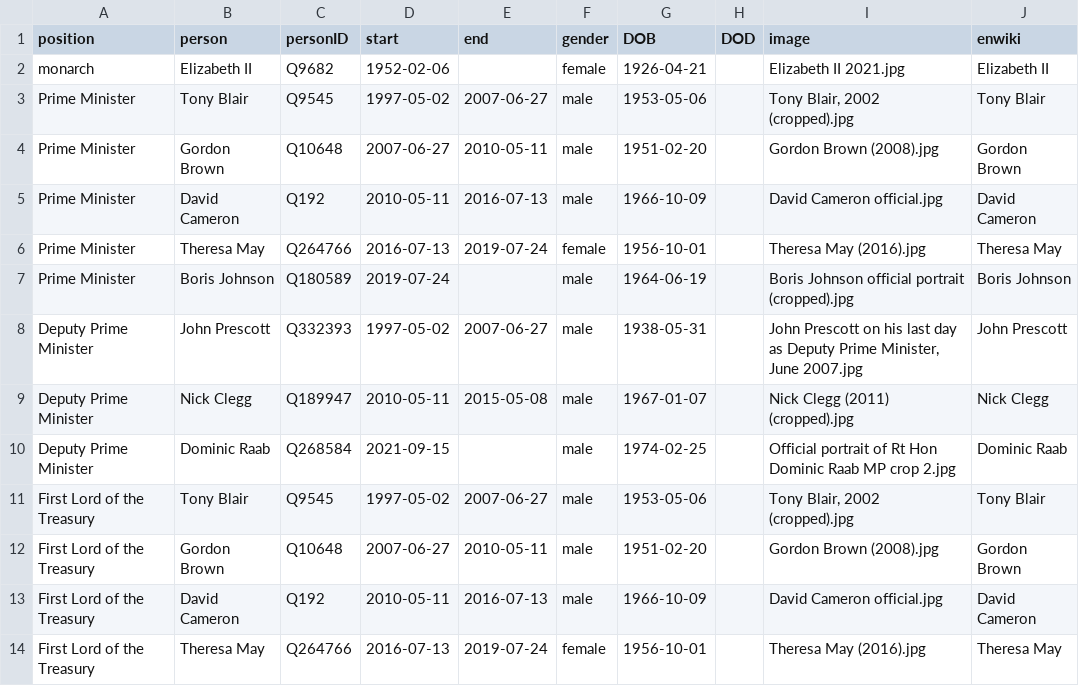
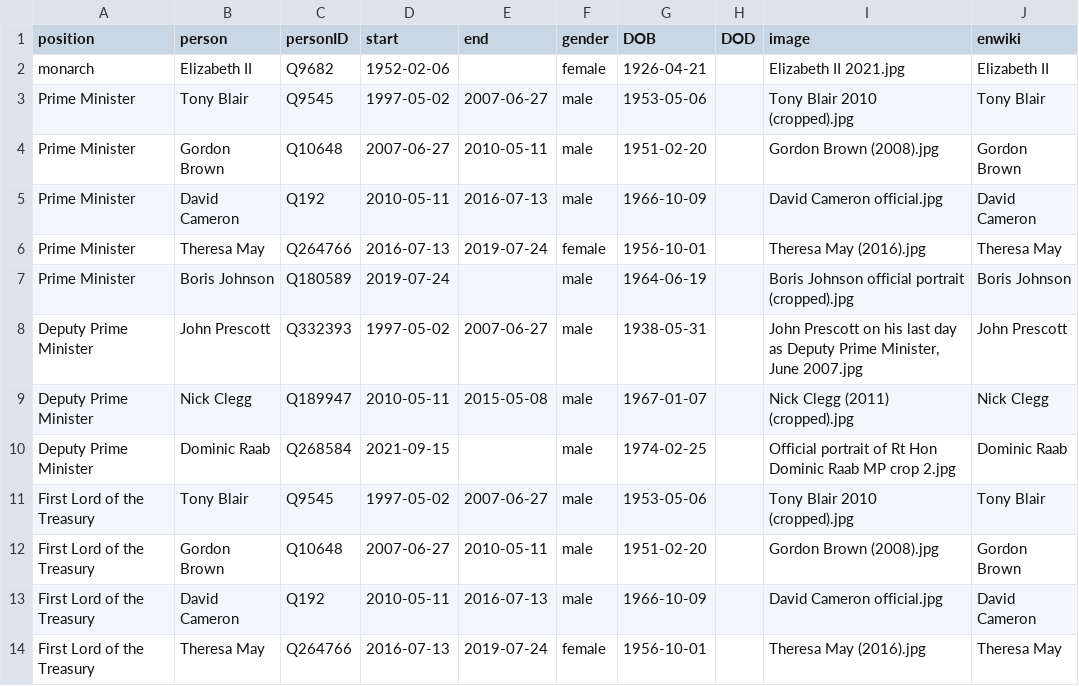
Before and after one commit to every-politician-scrapers/united-kingdom-cabinet, a CSV file: html/holders21.csv, drawn as a sheet; only a part is shown.

```diff
--- a/html/holders21.csv
+++ b/html/holders21.csv
@@ -2,3 +2,3 @@ position,person,personID,start,end,gender,DOB,DOD,image,enwiki
 monarch,Elizabeth II,Q9682,1952-02-06,,female,1926-04-21,,Elizabeth II 2021.jpg,Elizabeth II
-Prime Minister,Tony Blair,Q9545,1997-05-02,2007-06-27,male,1953-05-06,,"Tony Blair, 2002 (cropped).jpg",Tony Blair
+Prime Minister,Tony Blair,Q9545,1997-05-02,2007-06-27,male,1953-05-06,,Tony Blair 2010 (cropped).jpg,Tony Blair
 Prime Minister,Gordon Brown,Q10648,2007-06-27,2010-05-11,male,1951-02-20,,Gordon Brown (2008).jpg,Gordon Brown
@@ -10,3 +10,3 @@ Deputy Prime Minister,Nick Clegg,Q189947,2010-05-11,2015-05-08,male,1967-01-07,,
 Deputy Prime Minister,Dominic Raab,Q268584,2021-09-15,,male,1974-02-25,,Official portrait of Rt Hon Dominic Raab MP crop 2.jpg,Dominic Raab
-First Lord of the Treasury,Tony Blair,Q9545,1997-05-02,2007-06-27,male,1953-05-06,,"Tony Blair, 2002 (cropped).jpg",Tony Blair
+First Lord of the Treasury,Tony Blair,Q9545,1997-05-02,2007-06-27,male,1953-05-06,,Tony Blair 2010 (cropped).jpg,Tony Blair
 First Lord of the Treasury,Gordon Brown,Q10648,2007-06-27,2010-05-11,male,1951-02-20,,Gordon Brown (2008).jpg,Gordon Brown
```
Also changed, not shown: html/legislators.csv.
